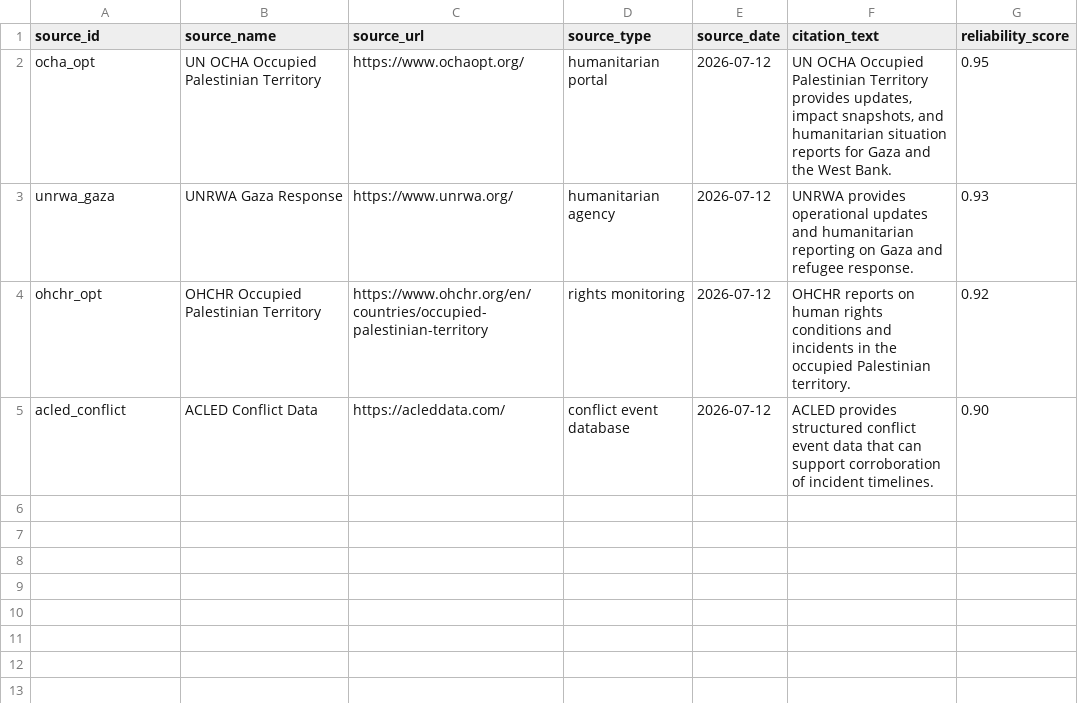
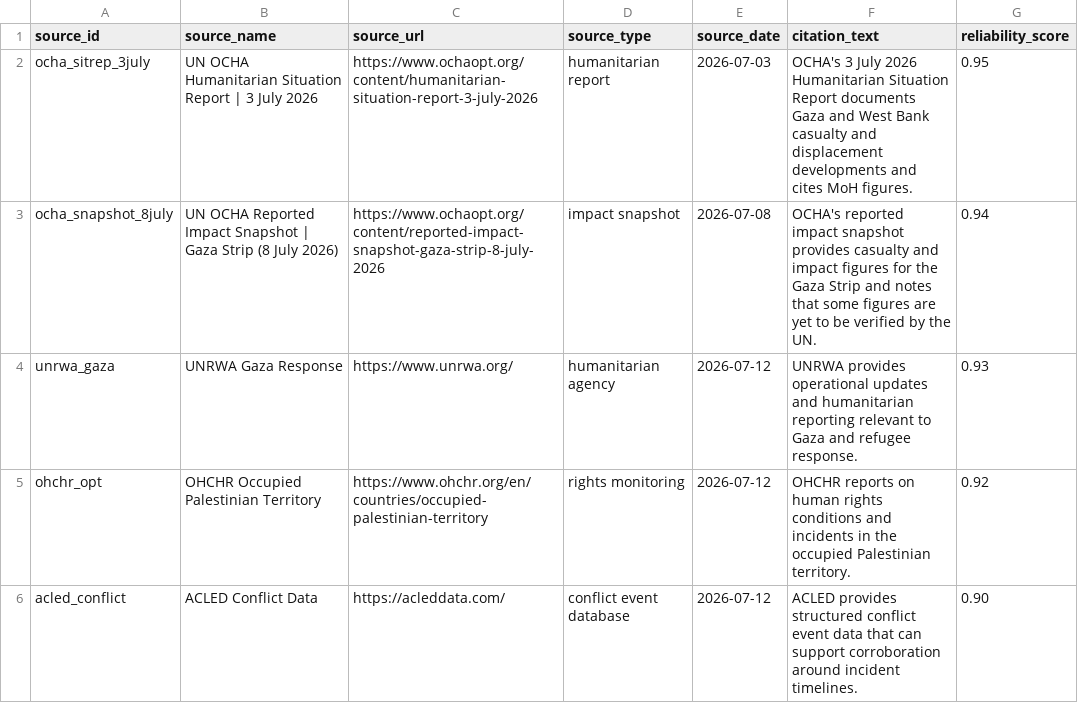
Before and after one commit to Farhanillahiclass/CIVID-Civilian-Impact-Verified-Incident-Dataset, a CSV file: data/phase1_palestine/sources.csv, drawn as a sheet.

```diff
--- a/data/phase1_palestine/sources.csv
+++ b/data/phase1_palestine/sources.csv
@@ -1,5 +1,6 @@
 source_id,source_name,source_url,source_type,source_date,citation_text,reliability_score
-ocha_opt,UN OCHA Occupied Palestinian Territory,https://www.ochaopt.org/,humanitarian portal,2026-07-12,"UN OCHA Occupied Palestinian Territory provides updates, impact snapshots, and humanitarian situation reports for Gaza and the West Bank.",0.95
-unrwa_gaza,UNRWA Gaza Response,https://www.unrwa.org/,humanitarian agency,2026-07-12,"UNRWA provides operational updates and humanitarian reporting on Gaza and refugee response.",0.93
+ocha_sitrep_3july,UN OCHA Humanitarian Situation Report | 3 July 2026,https://www.ochaopt.org/content/humanitarian-situation-report-3-july-2026,humanitarian report,2026-07-03,"OCHA's 3 July 2026 Humanitarian Situation Report documents Gaza and West Bank casualty and displacement developments and cites MoH figures.",0.95
+ocha_snapshot_8july,UN OCHA Reported Impact Snapshot | Gaza Strip (8 July 2026),https://www.ochaopt.org/content/reported-impact-snapshot-gaza-strip-8-july-2026,impact snapshot,2026-07-08,"OCHA's reported impact snapshot provides casualty and impact figures for the Gaza Strip and notes that some figures are yet to be verified by the UN.",0.94
+unrwa_gaza,UNRWA Gaza Response,https://www.unrwa.org/,humanitarian agency,2026-07-12,"UNRWA provides operational updates and humanitarian reporting relevant to Gaza and refugee response.",0.93
 ohchr_opt,OHCHR Occupied Palestinian Territory,https://www.ohchr.org/en/countries/occupied-palestinian-territory,rights monitoring,2026-07-12,"OHCHR reports on human rights conditions and incidents in the occupied Palestinian territory.",0.92
-acled_conflict,ACLED Conflict Data,https://acleddata.com/,conflict event database,2026-07-12,"ACLED provides structured conflict event data that can support corroboration of incident timelines.",0.90
+acled_conflict,ACLED Conflict Data,https://acleddata.com/,conflict event database,2026-07-12,"ACLED provides structured conflict event data that can support corroboration around incident timelines.",0.90
```
Also changed, not shown: data/phase1_palestine/persons.csv, 1 other file.
